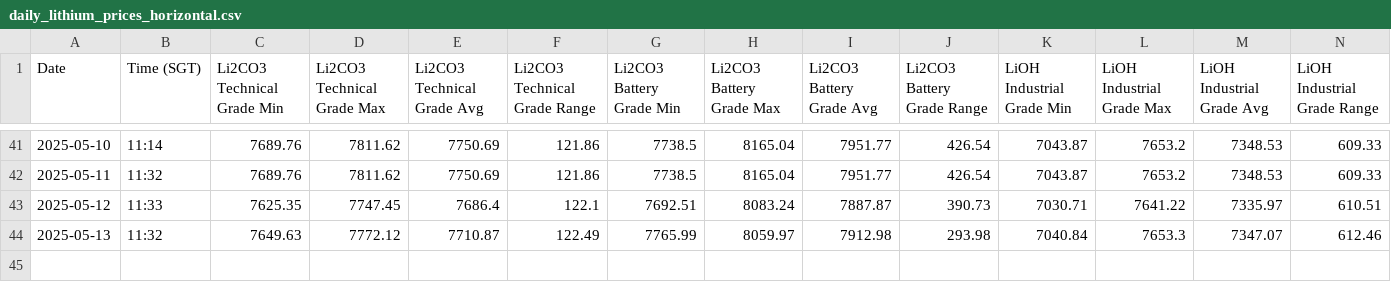
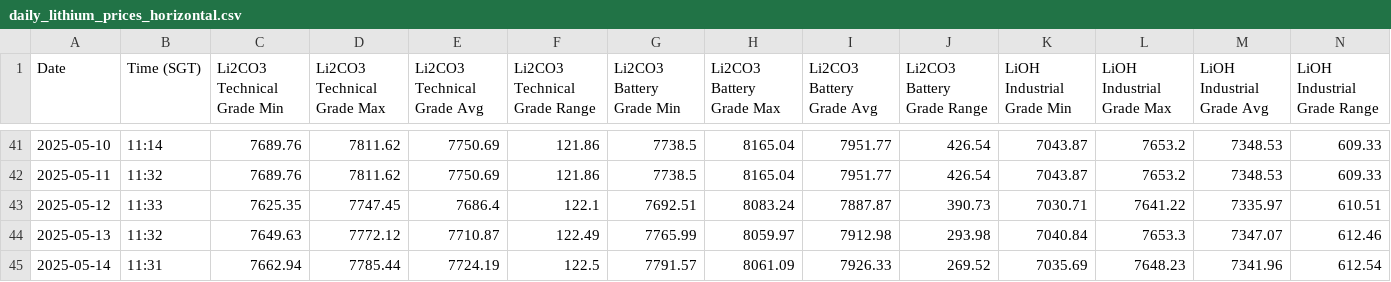
Before and after one commit to hkgl1/smm_usd_price_scraper.py, a CSV file: daily_lithium_prices_horizontal.csv, drawn as a sheet; only a part is shown, gaps mark what is left out; rows hold the shown columns only; the diff names each change by its address in the sheet, - before the commit and + after, or states it on an @@ line.

```diff
--- a/daily_lithium_prices_horizontal.csv
+++ b/daily_lithium_prices_horizontal.csv
+row 45: 2025-05-14 | 11:31 | 7662.94 | 7785.44 | 7724.19 | 122.5 | 7791.57 | 8061.09 | 7926.33 | 269.52 | 7035.69 | 7648.23 | 7341.96 | 612.54
```
